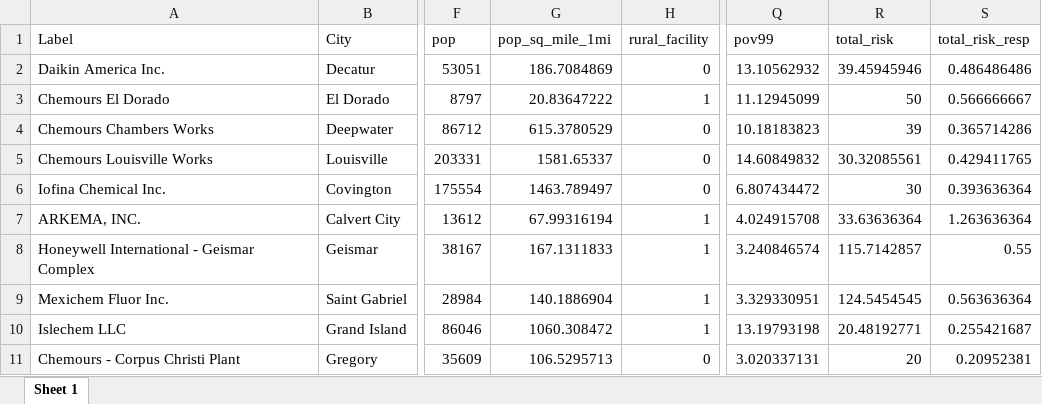
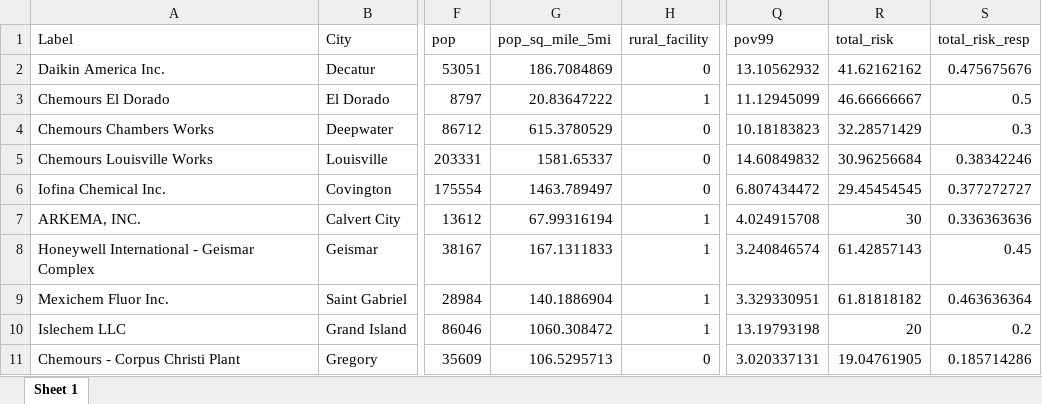
Before and after one commit to mobro-git/EJ_ProximityAnalyses, an Excel workbook: output/Allocation Rule/facility_data/allocation_rule_facility_demographics_5mi.xlsx, sheet Sheet 1, drawn as a sheet; only a part is shown, gaps mark what is left out; values as stored, in another font and other column widths than the file's, no borders; the diff names each change by its address in the sheet, - before the commit and + after, or states it on an @@ line.

Commit message:
output updates for allocation and transitions rule with newest airtoxics nata data

```diff
--- a/output/Allocation Rule/facility_data/allocation_rule_facility_demographics_5mi.xlsx (sheet Sheet 1)
+++ b/output/Allocation Rule/facility_data/allocation_rule_facility_demographics_5mi.xlsx (sheet Sheet 1)
-G1: pop_sq_mile_1mi
+G1: pop_sq_mile_5mi
-R2 (total_risk): 39.45945946
+R2 (total_risk): 41.62162162
-S2 (total_risk_resp): 0.486486486
+S2 (total_risk_resp): 0.475675676
-R3 (total_risk): 50
+R3 (total_risk): 46.66666667
-S3 (total_risk_resp): 0.566666667
+S3 (total_risk_resp): 0.5
-R4 (total_risk): 39
+R4 (total_risk): 32.28571429
-S4 (total_risk_resp): 0.365714286
+S4 (total_risk_resp): 0.3
-R5 (total_risk): 30.32085561
+R5 (total_risk): 30.96256684
-S5 (total_risk_resp): 0.429411765
+S5 (total_risk_resp): 0.38342246
-R6 (total_risk): 30
+R6 (total_risk): 29.45454545
-S6 (total_risk_resp): 0.393636364
+S6 (total_risk_resp): 0.377272727
-R7 (total_risk): 33.63636364
+R7 (total_risk): 30
-S7 (total_risk_resp): 1.263636364
+S7 (total_risk_resp): 0.336363636
-R8 (total_risk): 115.7142857
+R8 (total_risk): 61.42857143
-S8 (total_risk_resp): 0.55
+S8 (total_risk_resp): 0.45
-R9 (total_risk): 124.5454545
+R9 (total_risk): 61.81818182
-S9 (total_risk_resp): 0.563636364
+S9 (total_risk_resp): 0.463636364
-R10 (total_risk): 20.48192771
+R10 (total_risk): 20
-S10 (total_risk_resp): 0.255421687
+S10 (total_risk_resp): 0.2
-R11 (total_risk): 20
+R11 (total_risk): 19.04761905
-S11 (total_risk_resp): 0.20952381
+S11 (total_risk_resp): 0.185714286
```
Also changed, not shown: output/Transitions Rule/facility_data/transition_rule_facility_demographics_10mi.xlsx, output/Transitions Rule/facility_data/transition_rule_facility_demographics_3mi.xlsx, 44 other files.
